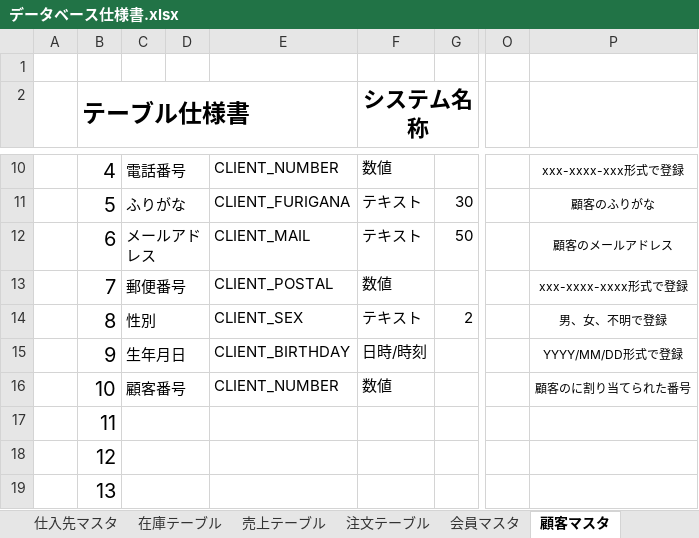
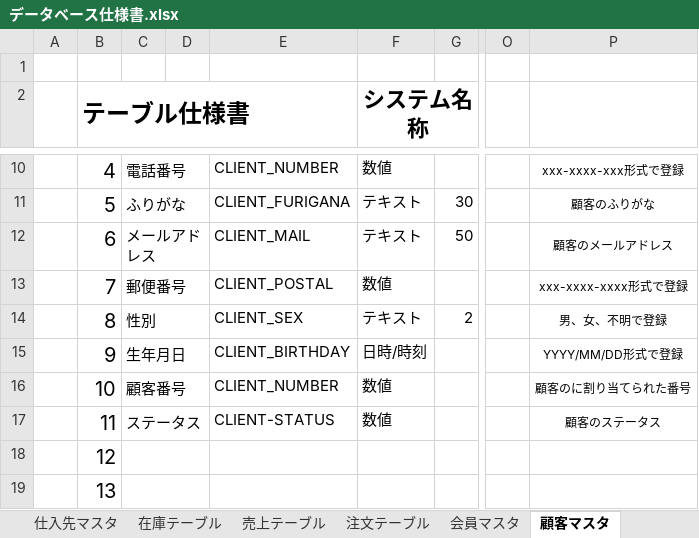
Before and after one commit to Yamanin3/system-devel, an Excel workbook: データベース仕様書.xlsx, sheet 顧客マスタ, drawn as a sheet; only a part is shown, gaps mark what is left out; values as stored, in another font and other column widths than the file's, no borders; the diff names each change by its address in the sheet, - before the commit and + after, or states it on an @@ line.

```diff
--- a/データベース仕様書.xlsx (sheet 顧客マスタ)
+++ b/データベース仕様書.xlsx (sheet 顧客マスタ)
-C17: (empty)
+C17: ステータス
-E17: (empty)
+E17: CLIENT-STATUS
-F17 (システム名称): (empty)
+F17 (システム名称): 数値
-P17: (empty)
+P17: 顧客のステータス
```
Also changed, not shown: sheet 商品マスタ, sheet 注文テーブル, sheet 出荷テーブル, sheet 会員マスタ, sheet 発注テーブル.
